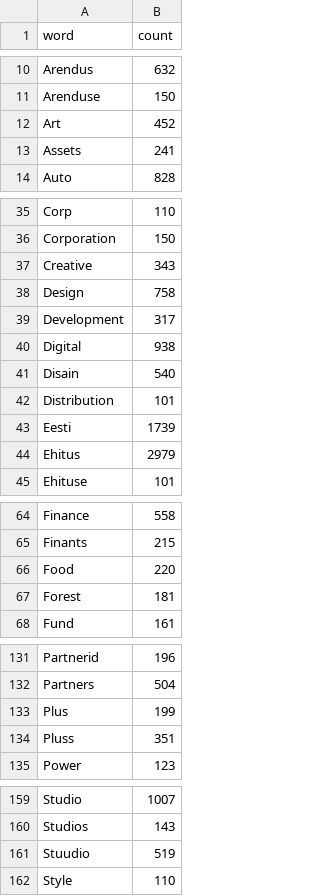
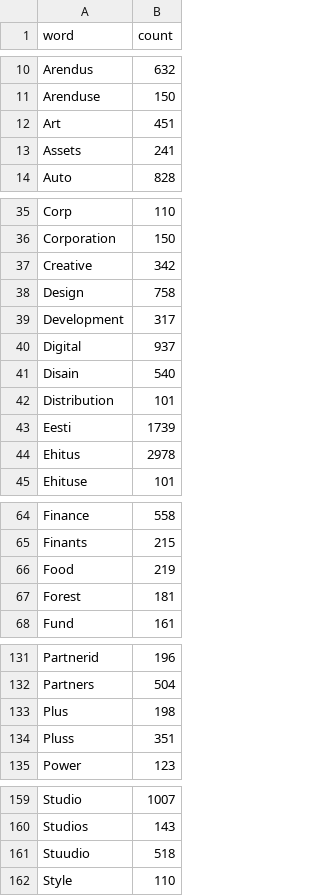
Before and after one commit to larvit/fejkdata, a TSV file: data/et_EE/company-word.tsv, drawn as a sheet; only a part is shown, gaps mark what is left out; the diff covers the shown part only.

```diff
--- a/data/et_EE/company-word.tsv
+++ b/data/et_EE/company-word.tsv
@@ -11,3 +11,3 @@ Arendus	632
 Arenduse	150
-Art	452
+Art	451
 Assets	241
@@ -36,6 +36,6 @@ Corp	110
 Corporation	150
-Creative	343
+Creative	342
 Design	758
 Development	317
-Digital	938
+Digital	937
 Disain	540
@@ -43,3 +43,3 @@ Distribution	101
 Eesti	1739
-Ehitus	2979
+Ehitus	2978
 Ehituse	101
@@ -65,3 +65,3 @@ Finance	558
 Finants	215
-Food	220
+Food	219
 Forest	181
@@ -132,3 +132,3 @@ Partnerid	196
 Partners	504
-Plus	199
+Plus	198
 Pluss	351
@@ -160,3 +160,3 @@ Studio	1007
 Studios	143
-Stuudio	519
+Stuudio	518
 Style	110
```
Also changed, not shown: 1 edited cell elsewhere in this file, data/et_EE/company-coined.tsv, data/fr_FR/company-coined.tsv, 1 other file.
